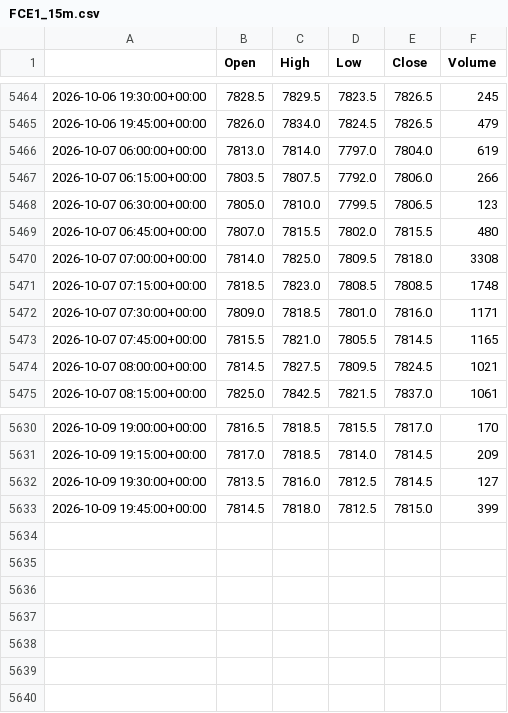
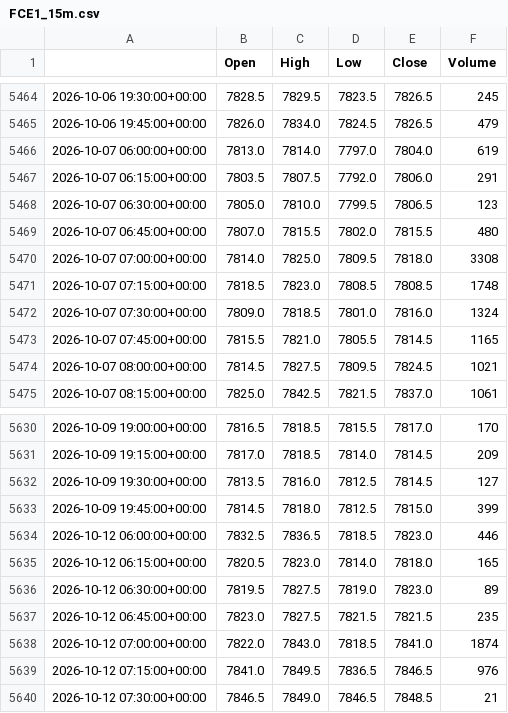
Before and after one commit to loljack01/AutoTrader, a CSV file: data/cache/FCE1_15m.csv, drawn as a sheet; only a part is shown, gaps mark what is left out.

```diff
--- a/data/cache/FCE1_15m.csv
+++ b/data/cache/FCE1_15m.csv
@@ -5466,3 +5466,3 @@
 2026-10-07 06:00:00+00:00,7813.0,7814.0,7797.0,7804.0,619
-2026-10-07 06:15:00+00:00,7803.5,7807.5,7792.0,7806.0,266
+2026-10-07 06:15:00+00:00,7803.5,7807.5,7792.0,7806.0,291
 2026-10-07 06:30:00+00:00,7805.0,7810.0,7799.5,7806.5,123
@@ -5471,3 +5471,3 @@
 2026-10-07 07:15:00+00:00,7818.5,7823.0,7808.5,7808.5,1748
-2026-10-07 07:30:00+00:00,7809.0,7818.5,7801.0,7816.0,1171
+2026-10-07 07:30:00+00:00,7809.0,7818.5,7801.0,7816.0,1324
 2026-10-07 07:45:00+00:00,7815.5,7821.0,7805.5,7814.5,1165
@@ -5633 +5633,8 @@
 2026-10-09 19:45:00+00:00,7814.5,7818.0,7812.5,7815.0,399
+2026-10-12 06:00:00+00:00,7832.5,7836.5,7818.5,7823.0,446
+2026-10-12 06:15:00+00:00,7820.5,7823.0,7814.0,7818.0,165
+2026-10-12 06:30:00+00:00,7819.5,7827.5,7819.0,7823.0,89
+2026-10-12 06:45:00+00:00,7823.0,7827.5,7821.5,7821.5,235
+2026-10-12 07:00:00+00:00,7822.0,7843.0,7818.5,7841.0,1874
+2026-10-12 07:15:00+00:00,7841.0,7849.5,7836.5,7846.5,976
+2026-10-12 07:30:00+00:00,7846.5,7849.0,7846.5,7848.5,21
```
Also changed, not shown: data/cache/FCE1_5m.csv.
